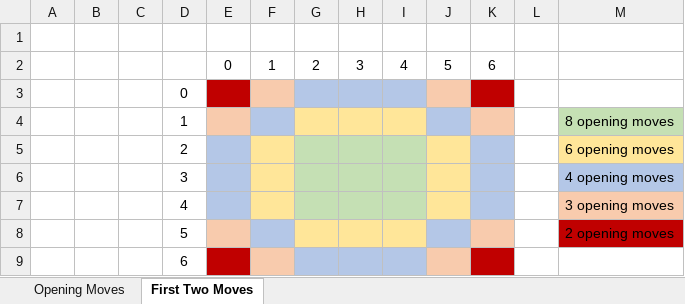
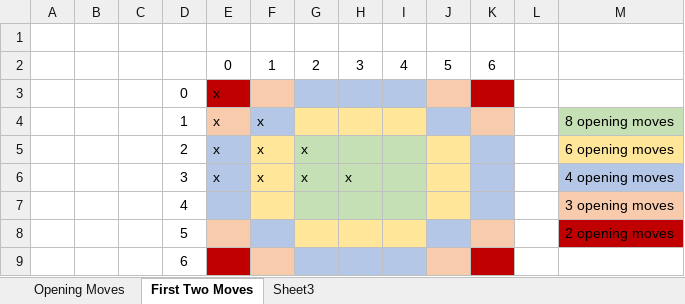
Before and after one commit to bradfordlynch/aind, an Excel workbook: isolation-agent/map_of_moves.xlsx, sheet First Two Moves, drawn as a sheet; values as stored, in another font and other column widths than the file's, no borders; removed rows and columns are numbered as before the commit, all else as after; the diff names each change by its address in the sheet, - before the commit and + after, or states it on an @@ line.

Commit message:
Update before move

```diff
--- a/isolation-agent/map_of_moves.xlsx (sheet First Two Moves)
+++ b/isolation-agent/map_of_moves.xlsx (sheet First Two Moves)
+sheet tab: Sheet3
-E3:E4: (empty)
+E3:E4: x
-F4: (empty)
+F4: x
-row 5:  |  |  | 2 |  |  |  |  |  |  |  |  | 6 opening moves
-row 6:  |  |  | 3 |  |  |  |  |  |  |  |  | 4 opening moves
+row 5:  |  |  | 2 | x | x | x |  |  |  |  |  | 6 opening moves
+row 6:  |  |  | 3 | x | x | x | x |  |  |  |  | 4 opening moves
```
Also changed, not shown: 18 other files.
